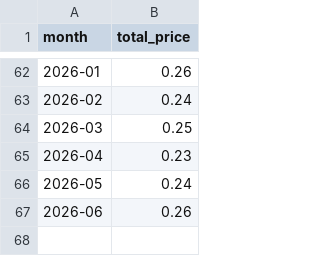
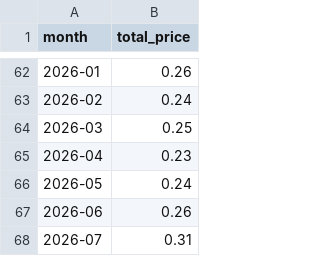
Before and after one commit to evni0812/energyprices, a CSV file: output/monthly_electricity_prices.csv, drawn as a sheet; only a part is shown, gaps mark what is left out.

```diff
--- a/output/monthly_electricity_prices.csv
+++ b/output/monthly_electricity_prices.csv
@@ -67 +67,2 @@ month,total_price
 2026-06,0.26
+2026-07,0.31
```
Also changed, not shown: output/monthly_gas_prices.csv, 1 other file.
